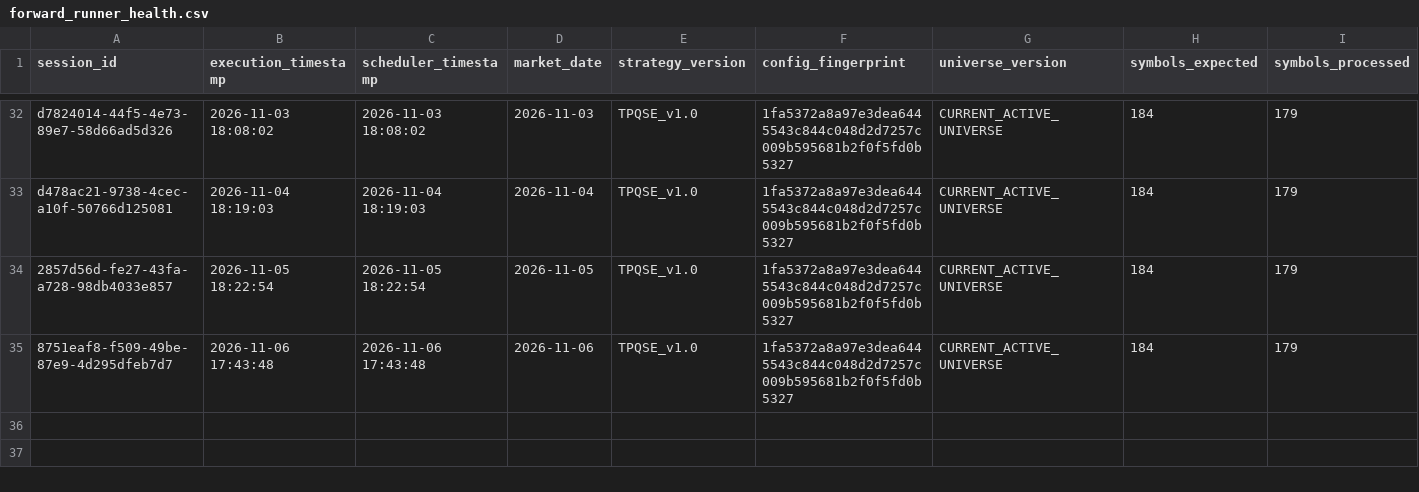
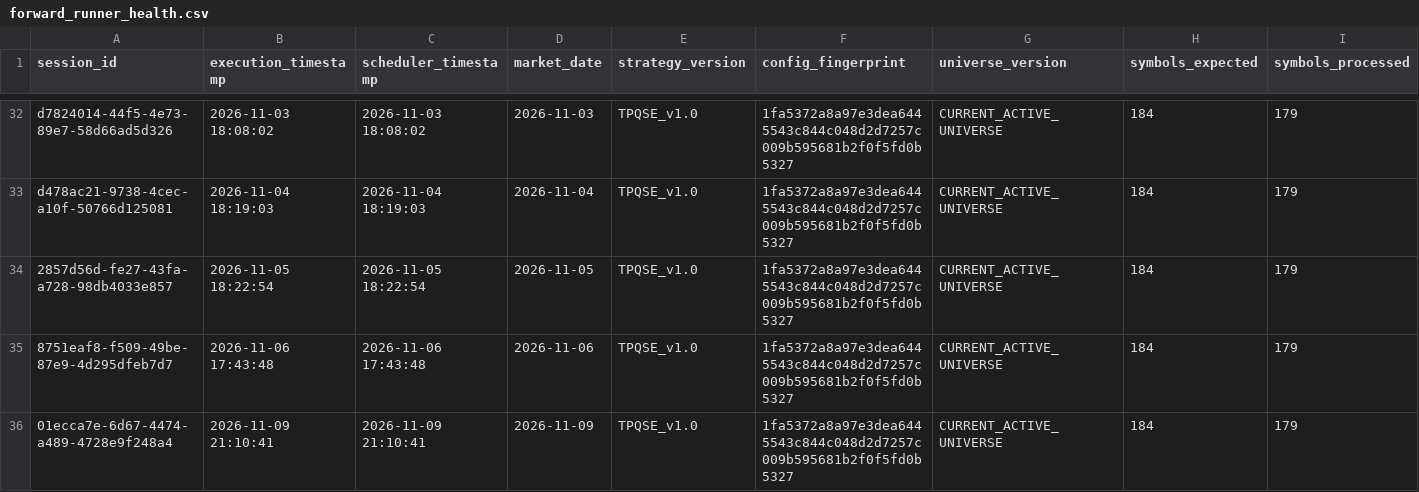
Before and after one commit to kunal-gswm/quant-strategy, a CSV file: results/forward/forward_runner_health.csv, drawn as a sheet; only a part is shown, gaps mark what is left out; rows hold the shown columns only; the diff names each change by its address in the sheet, - before the commit and + after, or states it on an @@ line.

```diff
--- a/results/forward/forward_runner_health.csv
+++ b/results/forward/forward_runner_health.csv
+row 36: 01ecca7e-6d67-4474-a489-4728e9f248a4 | 2026-11-09 21:10:41 | 2026-11-09 21:10:41 | 2026-11-09 | TPQSE_v1.0 | 1fa5372a8a97e3dea6445543c844c048d2d7257c009b595681b2f0f5fd0b5327 | CURRENT_ACTIVE_UNIVERSE | 184 | 179
```
Also changed, not shown: results/forward/forward_alerts.csv, results/forward/forward_portfolio_history.csv, 5 other files.
